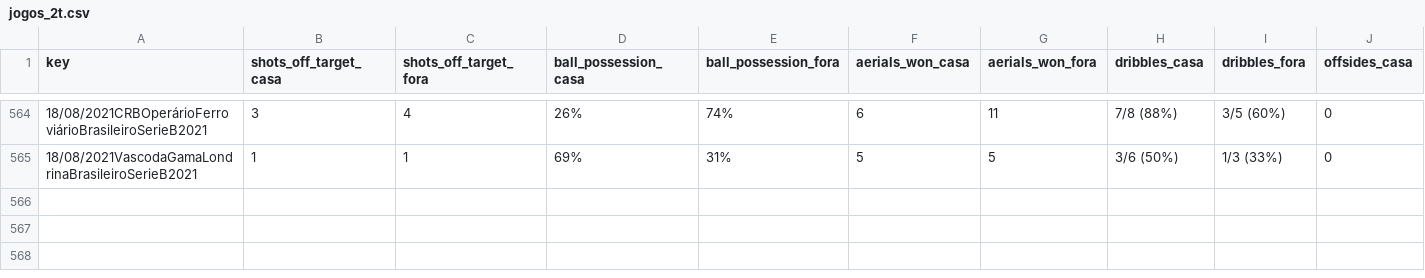
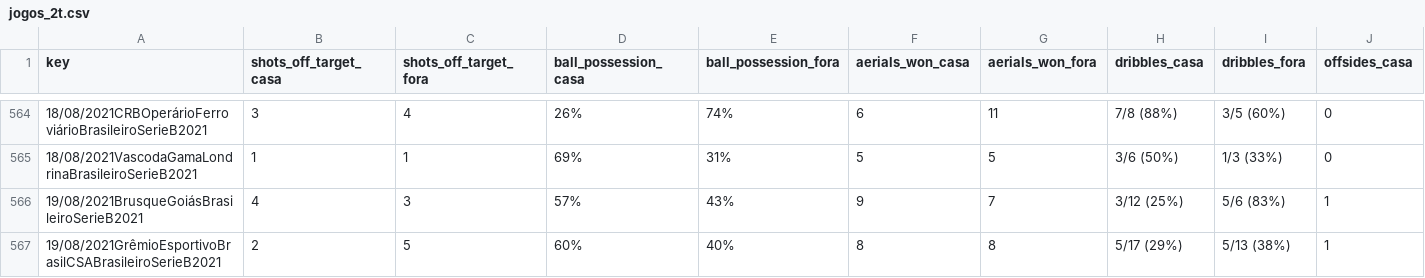
Before and after one commit to otavio-s-s/CruzeiroData, a CSV file: jogos_2t.csv, drawn as a sheet; only a part is shown, gaps mark what is left out; rows hold the shown columns only; the diff names each change by its address in the sheet, - before the commit and + after, or states it on an @@ line.

Commit message:
Automated update 2021-08-20 12:05:13.292594

```diff
--- a/jogos_2t.csv
+++ b/jogos_2t.csv
+row 566: 19/08/2021BrusqueGoiásBrasileiroSerieB2021 | 4 | 3 | 57% | 43% | 9 | 7 | 3/12 (25%) | 5/6 (83%) | 1
+row 567: 19/08/2021GrêmioEsportivoBrasilCSABrasileiroSerieB2021 | 2 | 5 | 60% | 40% | 8 | 8 | 5/17 (29%) | 5/13 (38%) | 1
```
